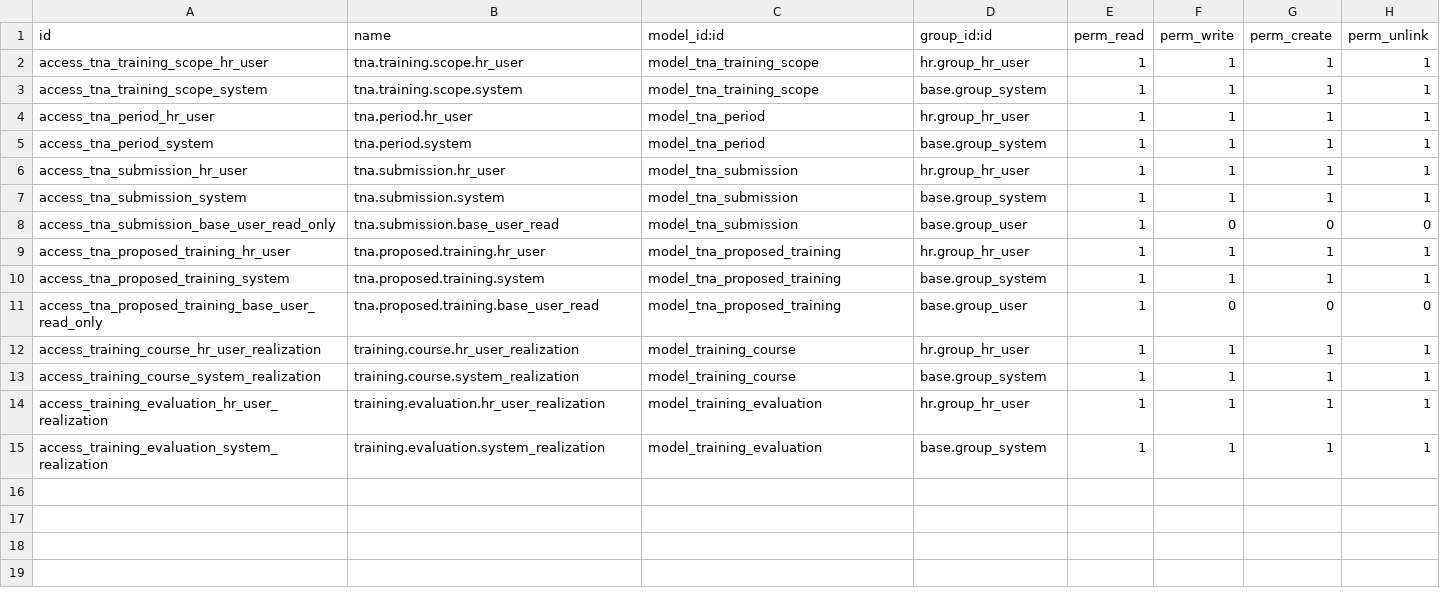
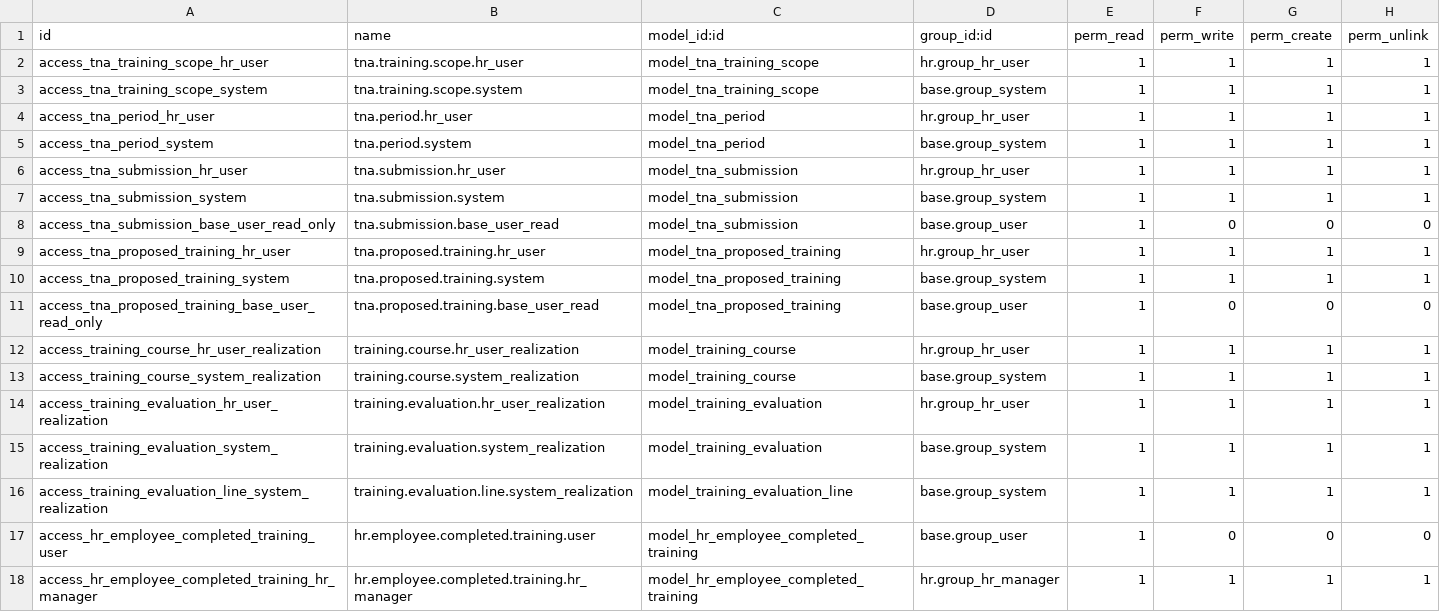
Before and after one commit to amustafidul/odoo_agp_hr, a CSV file: agp_training_management/security/ir.model.access.csv, drawn as a sheet; the diff names each change by its address in the sheet, - before the commit and + after, or states it on an @@ line.

```diff
--- a/agp_training_management/security/ir.model.access.csv
+++ b/agp_training_management/security/ir.model.access.csv
+row 16: access_training_evaluation_line_system_realization | training.evaluation.line.system_realization | model_training_evaluation_line | base.group_system | 1 | 1 | 1 | 1
+row 17: access_hr_employee_completed_training_user | hr.employee.completed.training.user | model_hr_employee_completed_training | base.group_user | 1 | 0 | 0 | 0
+row 18: access_hr_employee_completed_training_hr_manager | hr.employee.completed.training.hr_manager | model_hr_employee_completed_training | hr.group_hr_manager | 1 | 1 | 1 | 1
```
Also changed, not shown: 10 other files.
